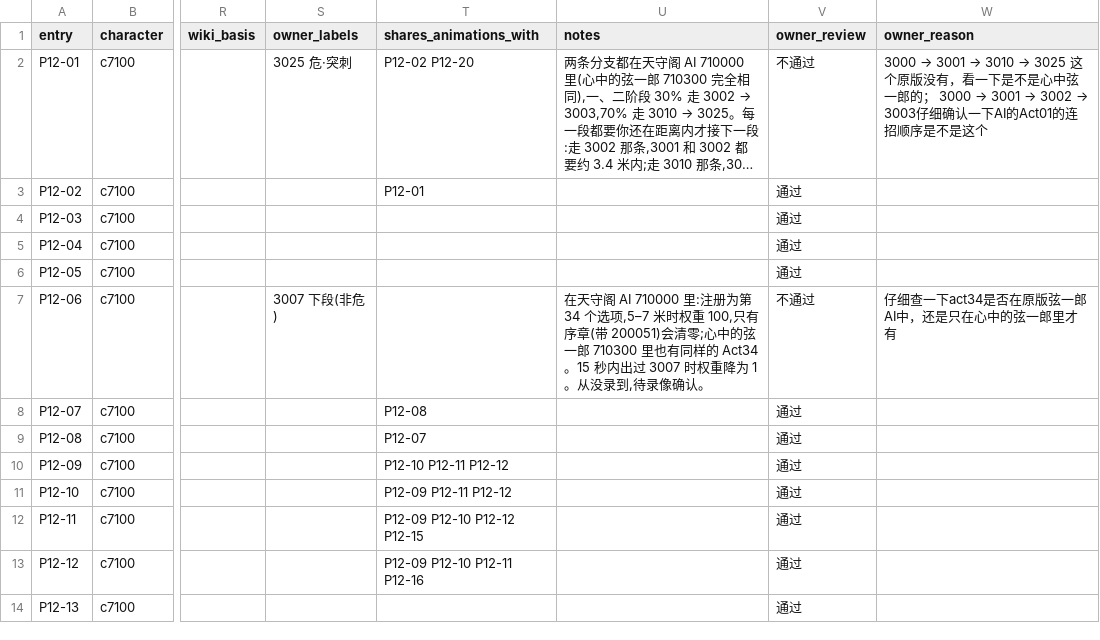
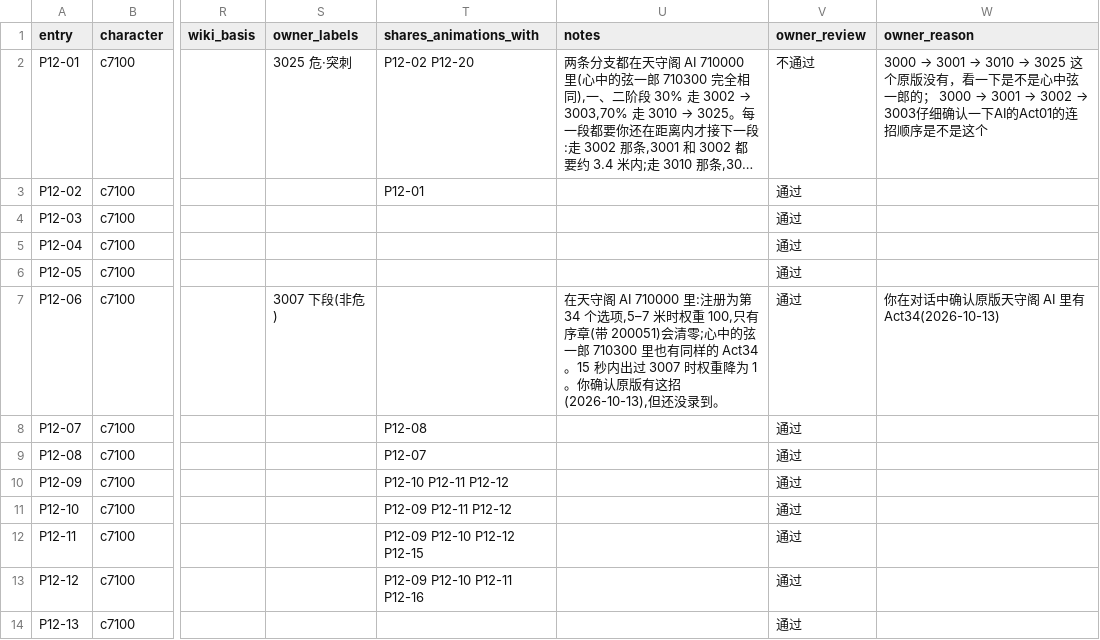
Before and after one commit to CanYouTeachMeHowToCode/Sekiro-boss-practice-analytics, a CSV file: research/ground_truth/semantic/genichiro_catalog.csv, drawn as a sheet; only a part is shown, gaps mark what is left out; long unchanged cells end in …; the diff names each change by its address in the sheet, - before the commit and + after, or states it on an @@ line.

```diff
--- a/research/ground_truth/semantic/genichiro_catalog.csv
+++ b/research/ground_truth/semantic/genichiro_catalog.csv
-U7 (notes): …为 1。从没录到,待录像确认。
+U7 (notes): …为 1。你确认原版有这招(2026-10-13),但还没录到。
-V7 (owner_review): 不通过
+V7 (owner_review): 通过
-W7 (owner_reason): 仔细查一下act34是否在原版弦一郎AI中，还是只在心中的弦一郎里才有
+W7 (owner_reason): 你在对话中确认原版天守阁 AI 里有 Act34(2026-10-13)
```
Also changed, not shown: 2 other files.
